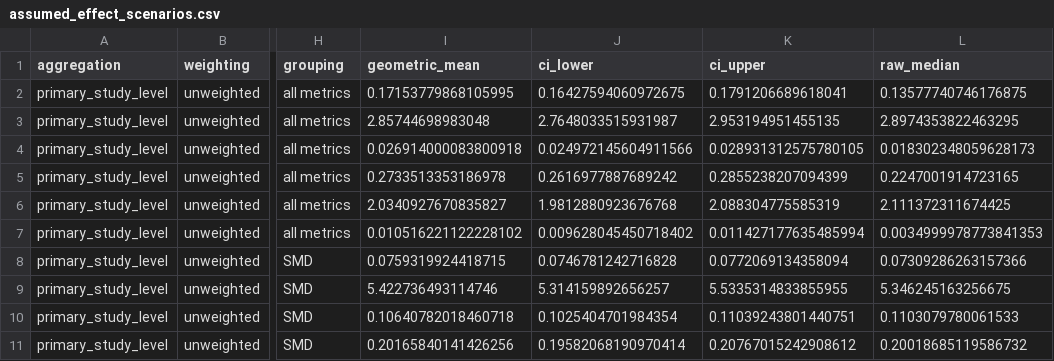
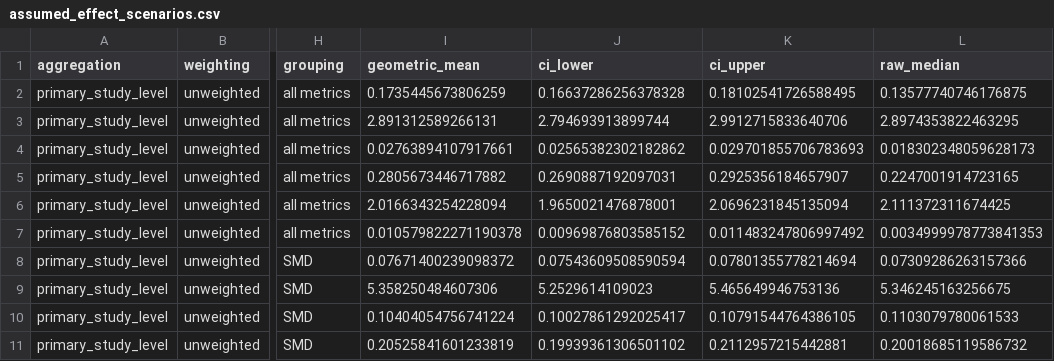
Before and after one commit to Ayumi-495/statistical_power_AnimCogn, a CSV file: results/revision/assumed_effect_scenarios.csv, drawn as a sheet; only a part is shown, gaps mark what is left out; the diff covers the shown part only; the diff names each change by its address in the sheet, - before the commit and + after, or states it on an @@ line.

```diff
--- a/results/revision/assumed_effect_scenarios.csv
+++ b/results/revision/assumed_effect_scenarios.csv
-I2 (geometric_mean): 0.17153779868105995
+I2 (geometric_mean): 0.1735445673806259
-J2 (ci_lower): 0.16427594060972675
+J2 (ci_lower): 0.16637286256378328
-K2 (ci_upper): 0.1791206689618041
+K2 (ci_upper): 0.18102541726588495
-I3 (geometric_mean): 2.85744698983048
+I3 (geometric_mean): 2.891312589266131
-J3 (ci_lower): 2.7648033515931987
+J3 (ci_lower): 2.794693913899744
-K3 (ci_upper): 2.953194951455135
+K3 (ci_upper): 2.9912715833640706
-I4 (geometric_mean): 0.026914000083800918
+I4 (geometric_mean): 0.02763894107917661
-J4 (ci_lower): 0.024972145604911566
+J4 (ci_lower): 0.02565382302182862
-K4 (ci_upper): 0.028931312575780105
+K4 (ci_upper): 0.029701855706783693
-I5 (geometric_mean): 0.2733513353186978
+I5 (geometric_mean): 0.2805673446717882
-J5 (ci_lower): 0.2616977887689242
+J5 (ci_lower): 0.2690887192097031
-K5 (ci_upper): 0.2855238207094399
+K5 (ci_upper): 0.2925356184657907
-I6 (geometric_mean): 2.0340927670835827
+I6 (geometric_mean): 2.0166343254228094
-J6 (ci_lower): 1.9812880923676768
+J6 (ci_lower): 1.9650021476878001
-K6 (ci_upper): 2.088304775585319
+K6 (ci_upper): 2.0696231845135094
-I7 (geometric_mean): 0.010516221122228102
+I7 (geometric_mean): 0.010579822271190378
-J7 (ci_lower): 0.009628045450718402
+J7 (ci_lower): 0.00969876803585152
-K7 (ci_upper): 0.011427177635485994
+K7 (ci_upper): 0.011483247806997492
-I8 (geometric_mean): 0.0759319924418715
+I8 (geometric_mean): 0.07671400239098372
-J8 (ci_lower): 0.0746781242716828
+J8 (ci_lower): 0.07543609508590594
-K8 (ci_upper): 0.0772069134358094
+K8 (ci_upper): 0.07801355778214694
-I9 (geometric_mean): 5.422736493114746
+I9 (geometric_mean): 5.358250484607306
-J9 (ci_lower): 5.314159892656257
+J9 (ci_lower): 5.2529614109023
-K9 (ci_upper): 5.5335314833855955
+K9 (ci_upper): 5.465649946753136
-I10 (geometric_mean): 0.10640782018460718
+I10 (geometric_mean): 0.10404054756741224
-J10 (ci_lower): 0.1025404701984354
+J10 (ci_lower): 0.10027861292025417
-K10 (ci_upper): 0.11039243801440751
+K10 (ci_upper): 0.10791544764386105
-I11 (geometric_mean): 0.20165840141426256
+I11 (geometric_mean): 0.20525841601233819
-J11 (ci_lower): 0.19582068190970414
+J11 (ci_lower): 0.19939361306501102
-K11 (ci_upper): 0.20767015242908612
+K11 (ci_upper): 0.2112957215442881
```
Also changed, not shown: 123 edited cells elsewhere in this file, results/revision/supplementary/TableS1_reported_metrics.csv, results/revision/supplementary/metadata_files.csv, 6 other files.
